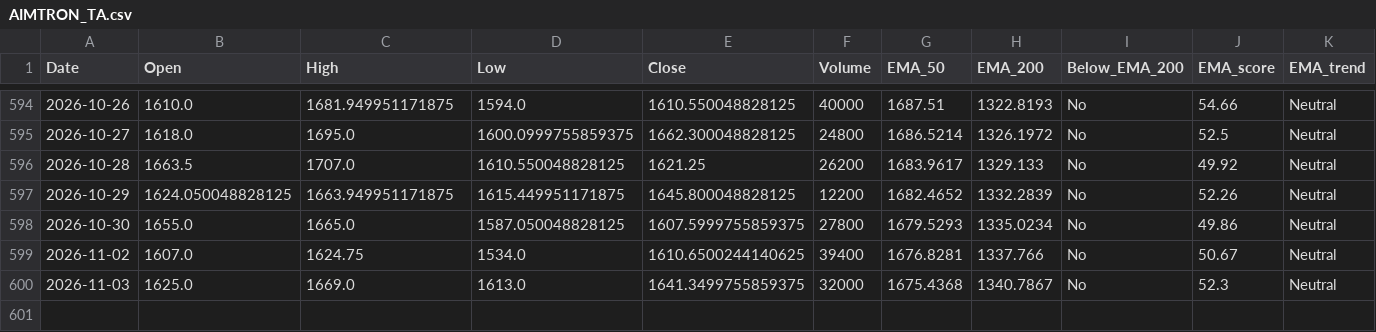
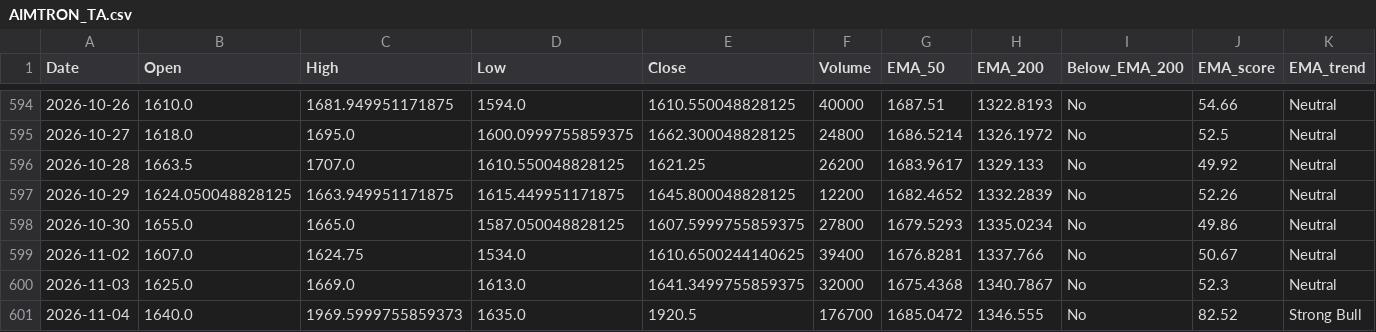
Before and after one commit to bashiransarimaximo/BashirStockAnalysis, a CSV file: market_data/ta/equity/AIMTRON_TA.csv, drawn as a sheet; only a part is shown, gaps mark what is left out; rows hold the shown columns only; the diff names each change by its address in the sheet, - before the commit and + after, or states it on an @@ line.

```diff
--- a/market_data/ta/equity/AIMTRON_TA.csv
+++ b/market_data/ta/equity/AIMTRON_TA.csv
+row 601: 2026-11-04 | 1640.0 | 1969.5999755859373 | 1635.0 | 1920.5 | 176700 | 1685.0472 | 1346.555 | No | 82.52 | Strong Bull
```
Also changed, not shown: market_data/metadata/update_log.csv, market_data/raw/equity/NIFTY50.csv, 9 other files.
